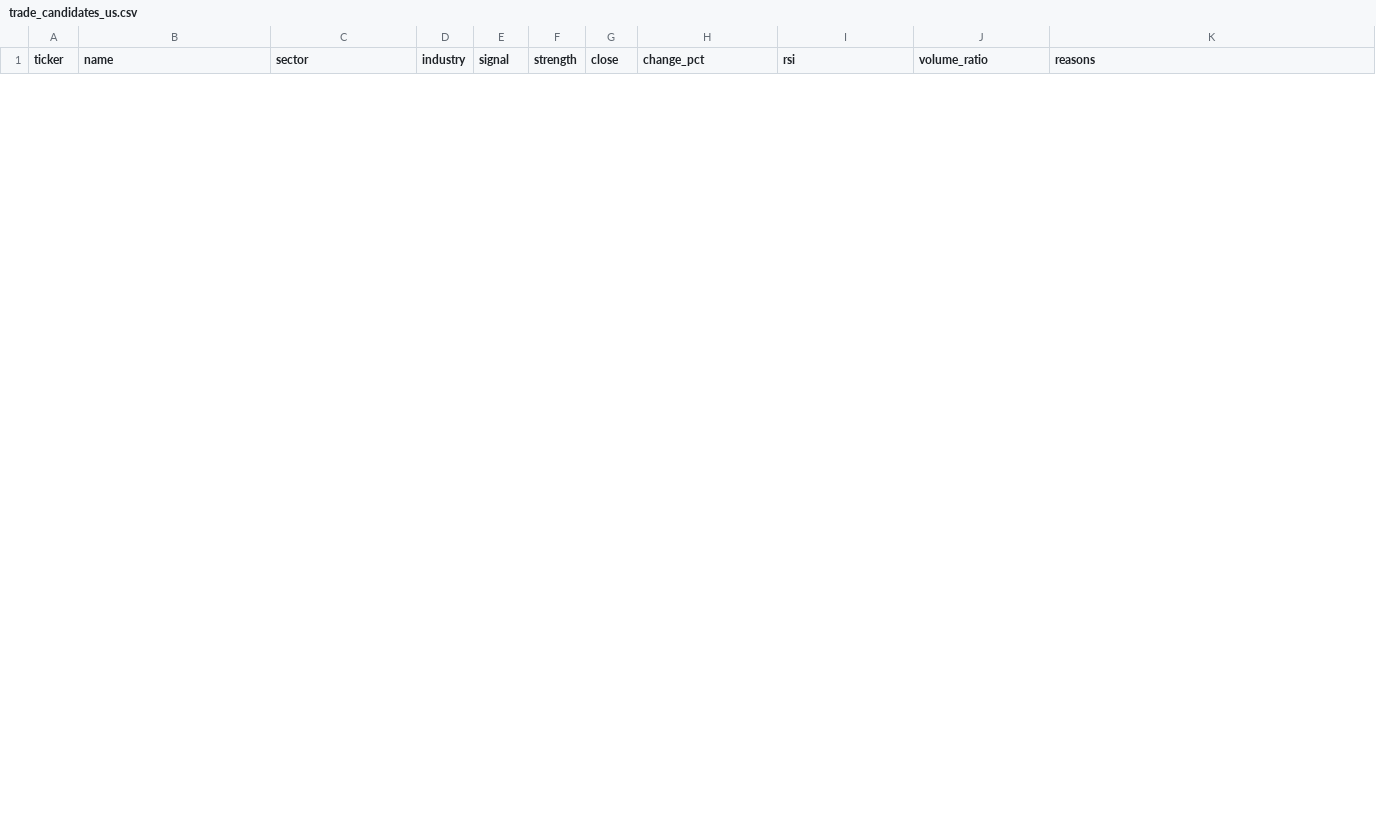
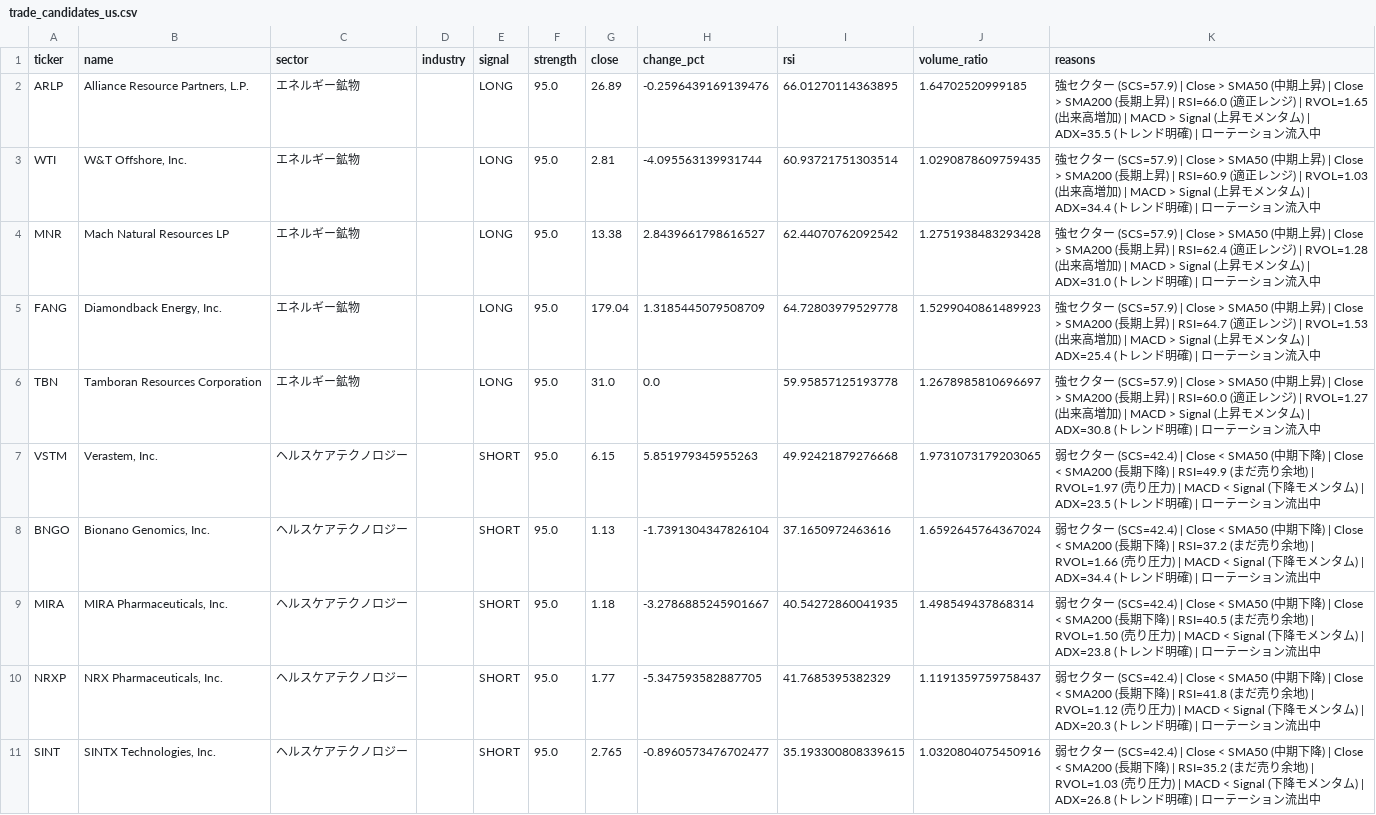
Before and after one commit to lasernyan/stockscreener, a CSV file: screener/trade_candidates_us.csv, drawn as a sheet; only a part is shown; the diff covers the shown part only; the diff names each change by its address in the sheet, - before the commit and + after, or states it on an @@ line.

```diff
--- a/screener/trade_candidates_us.csv
+++ b/screener/trade_candidates_us.csv
+row 2: ARLP | Alliance Resource Partners, L.P. | エネルギー鉱物 |  | LONG | 95.0 | 26.89 | -0.2596439169139476 | 66.01270114363895 | 1.64702520999185 | 強セクター (SCS=57.9) | Close > SMA50 (中期上昇) | Close > SMA200 (長期上昇) | RSI=66.0 (適正レンジ) | RVOL=1.65 (出来高増加) | MACD > Signal (上昇モメンタム) | ADX=35.5 (トレンド明確) | ローテーション流入中
+row 3: WTI | W&T Offshore, Inc. | エネルギー鉱物 |  | LONG | 95.0 | 2.81 | -4.095563139931744 | 60.93721751303514 | 1.0290878609759435 | 強セクター (SCS=57.9) | Close > SMA50 (中期上昇) | Close > SMA200 (長期上昇) | RSI=60.9 (適正レンジ) | RVOL=1.03 (出来高増加) | MACD > Signal (上昇モメンタム) | ADX=34.4 (トレンド明確) | ローテーション流入中
+row 4: MNR | Mach Natural Resources LP | エネルギー鉱物 |  | LONG | 95.0 | 13.38 | 2.8439661798616527 | 62.44070762092542 | 1.2751938483293428 | 強セクター (SCS=57.9) | Close > SMA50 (中期上昇) | Close > SMA200 (長期上昇) | RSI=62.4 (適正レンジ) | RVOL=1.28 (出来高増加) | MACD > Signal (上昇モメンタム) | ADX=31.0 (トレンド明確) | ローテーション流入中
+row 5: FANG | Diamondback Energy, Inc. | エネルギー鉱物 |  | LONG | 95.0 | 179.04 | 1.3185445079508709 | 64.72803979529778 | 1.5299040861489923 | 強セクター (SCS=57.9) | Close > SMA50 (中期上昇) | Close > SMA200 (長期上昇) | RSI=64.7 (適正レンジ) | RVOL=1.53 (出来高増加) | MACD > Signal (上昇モメンタム) | ADX=25.4 (トレンド明確) | ローテーション流入中
+row 6: TBN | Tamboran Resources Corporation | エネルギー鉱物 |  | LONG | 95.0 | 31.0 | 0.0 | 59.95857125193778 | 1.2678985810696697 | 強セクター (SCS=57.9) | Close > SMA50 (中期上昇) | Close > SMA200 (長期上昇) | RSI=60.0 (適正レンジ) | RVOL=1.27 (出来高増加) | MACD > Signal (上昇モメンタム) | ADX=30.8 (トレンド明確) | ローテーション流入中
+row 7: VSTM | Verastem, Inc. | ヘルスケアテクノロジー |  | SHORT | 95.0 | 6.15 | 5.851979345955263 | 49.92421879276668 | 1.9731073179203065 | 弱セクター (SCS=42.4) | Close < SMA50 (中期下降) | Close < SMA200 (長期下降) | RSI=49.9 (まだ売り余地) | RVOL=1.97 (売り圧力) | MACD < Signal (下降モメンタム) | ADX=23.5 (トレンド明確) | ローテーション流出中
+row 8: BNGO | Bionano Genomics, Inc. | ヘルスケアテクノロジー |  | SHORT | 95.0 | 1.13 | -1.7391304347826104 | 37.1650972463616 | 1.6592645764367024 | 弱セクター (SCS=42.4) | Close < SMA50 (中期下降) | Close < SMA200 (長期下降) | RSI=37.2 (まだ売り余地) | RVOL=1.66 (売り圧力) | MACD < Signal (下降モメンタム) | ADX=34.4 (トレンド明確) | ローテーション流出中
+row 9: MIRA | MIRA Pharmaceuticals, Inc. | ヘルスケアテクノロジー |  | SHORT | 95.0 | 1.18 | -3.2786885245901667 | 40.54272860041935 | 1.498549437868314 | 弱セクター (SCS=42.4) | Close < SMA50 (中期下降) | Close < SMA200 (長期下降) | RSI=40.5 (まだ売り余地) | RVOL=1.50 (売り圧力) | MACD < Signal (下降モメンタム) | ADX=23.8 (トレンド明確) | ローテーション流出中
+row 10: NRXP | NRX Pharmaceuticals, Inc. | ヘルスケアテクノロジー |  | SHORT | 95.0 | 1.77 | -5.347593582887705 | 41.7685395382329 | 1.1191359759758437 | 弱セクター (SCS=42.4) | Close < SMA50 (中期下降) | Close < SMA200 (長期下降) | RSI=41.8 (まだ売り余地) | RVOL=1.12 (売り圧力) | MACD < Signal (下降モメンタム) | ADX=20.3 (トレンド明確) | ローテーション流出中
+row 11: SINT | SINTX Technologies, Inc. | ヘルスケアテクノロジー |  | SHORT | 95.0 | 2.765 | -0.8960573476702477 | 35.193300808339615 | 1.0320804075450916 | 弱セクター (SCS=42.4) | Close < SMA50 (中期下降) | Close < SMA200 (長期下降) | RSI=35.2 (まだ売り余地) | RVOL=1.03 (売り圧力) | MACD < Signal (下降モメンタム) | ADX=26.8 (トレンド明確) | ローテーション流出中
```
Also changed, not shown: 10 removed rows elsewhere in this file, screener/sector_metrics_jp.csv, screener/sector_metrics_us.csv, 3 other files.
